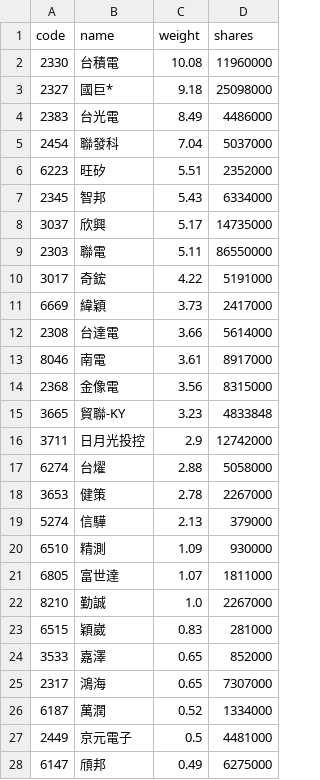
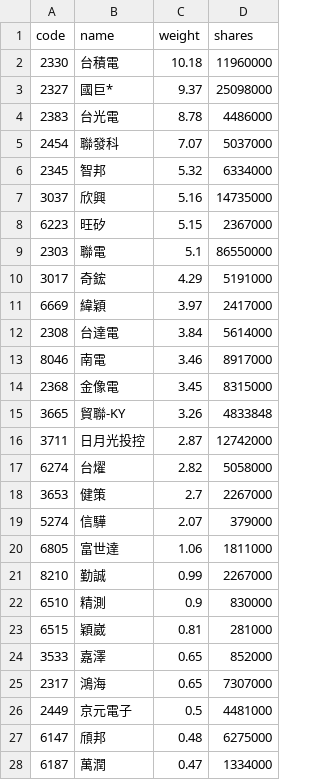
Before and after one commit to eceeff/etf_bot_for00981a, a CSV file: 00981a_holdings.csv, drawn as a sheet; only a part is shown; the diff covers the shown part only.

```diff
--- a/00981a_holdings.csv
+++ b/00981a_holdings.csv
@@ -1,28 +1,28 @@
 code,name,weight,shares
-2330,台積電,10.08,11960000
-2327,國巨*,9.18,25098000
-2383,台光電,8.49,4486000
-2454,聯發科,7.04,5037000
-6223,旺矽,5.51,2352000
-2345,智邦,5.43,6334000
-3037,欣興,5.17,14735000
-2303,聯電,5.11,86550000
-3017,奇鋐,4.22,5191000
-6669,緯穎,3.73,2417000
-2308,台達電,3.66,5614000
-8046,南電,3.61,8917000
-2368,金像電,3.56,8315000
-3665,貿聯-KY,3.23,4833848
-3711,日月光投控,2.9,12742000
-6274,台燿,2.88,5058000
-3653,健策,2.78,2267000
-5274,信驊,2.13,379000
-6510,精測,1.09,930000
-6805,富世達,1.07,1811000
-8210,勤誠,1.0,2267000
-6515,穎崴,0.83,281000
+2330,台積電,10.18,11960000
+2327,國巨*,9.37,25098000
+2383,台光電,8.78,4486000
+2454,聯發科,7.07,5037000
+2345,智邦,5.32,6334000
+3037,欣興,5.16,14735000
+6223,旺矽,5.15,2367000
+2303,聯電,5.1,86550000
+3017,奇鋐,4.29,5191000
+6669,緯穎,3.97,2417000
+2308,台達電,3.84,5614000
+8046,南電,3.46,8917000
+2368,金像電,3.45,8315000
+3665,貿聯-KY,3.26,4833848
+3711,日月光投控,2.87,12742000
+6274,台燿,2.82,5058000
+3653,健策,2.7,2267000
+5274,信驊,2.07,379000
+6805,富世達,1.06,1811000
+8210,勤誠,0.99,2267000
+6510,精測,0.9,830000
+6515,穎崴,0.81,281000
 3533,嘉澤,0.65,852000
 2317,鴻海,0.65,7307000
-6187,萬潤,0.52,1334000
 2449,京元電子,0.5,4481000
-6147,頎邦,0.49,6275000
+6147,頎邦,0.48,6275000
+6187,萬潤,0.47,1334000
```
Also changed, not shown: 6 edited cells elsewhere in this file.
